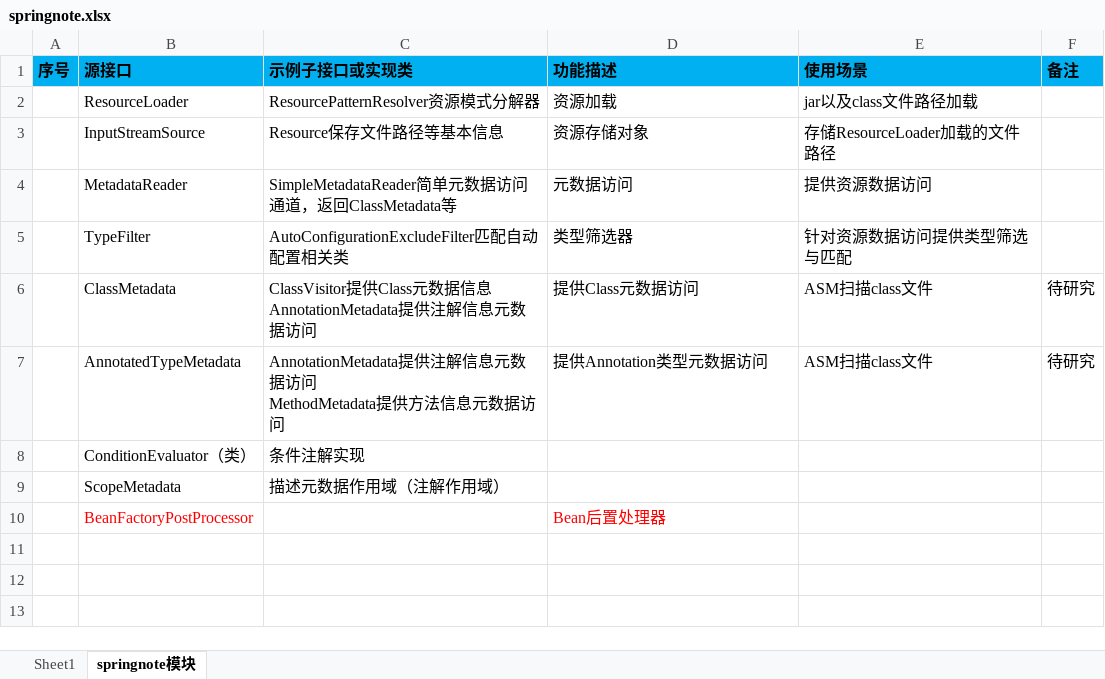
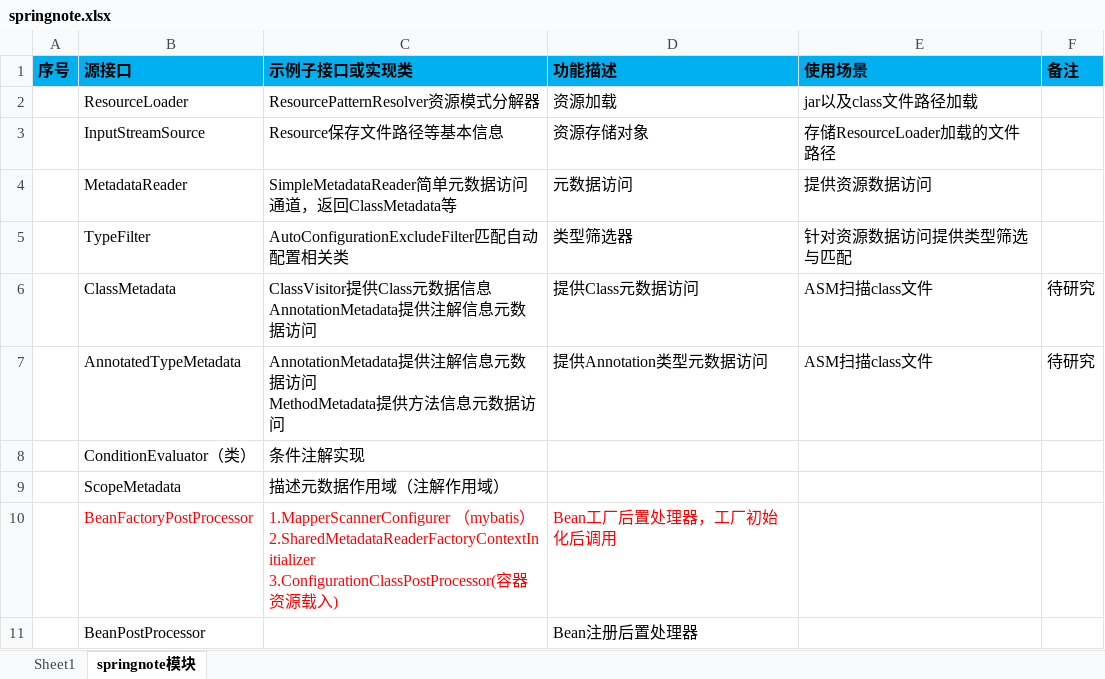
Before and after one commit to shangpengyang/technical-information, an Excel workbook: springboot/springnote.xlsx, sheet springnote模块, drawn as a sheet; values as stored, in another font and other column widths than the file's, no borders; ↵ is a line break in a cell; the diff names each change by its address in the sheet, - before the commit and + after, or states it on an @@ line.

```diff
--- a/springboot/springnote.xlsx (sheet springnote模块)
+++ b/springboot/springnote.xlsx (sheet springnote模块)
-C10 (示例子接口或实现类): (empty)
+C10 (示例子接口或实现类): 1.MapperScannerConfigurer （mybatis） ↵ 2.SharedMetadataReaderFactoryContextInitializer ↵ 3.ConfigurationClassPostProcessor(容器资源载入)
-D10 (功能描述): Bean后置处理器
+D10 (功能描述): Bean工厂后置处理器，工厂初始化后调用
+row 11:  | BeanPostProcessor |  | Bean注册后置处理器
```
Also changed, not shown: sheet Sheet1, java/javaNote.xlsx, plan/DailyPlan.xlsx.
